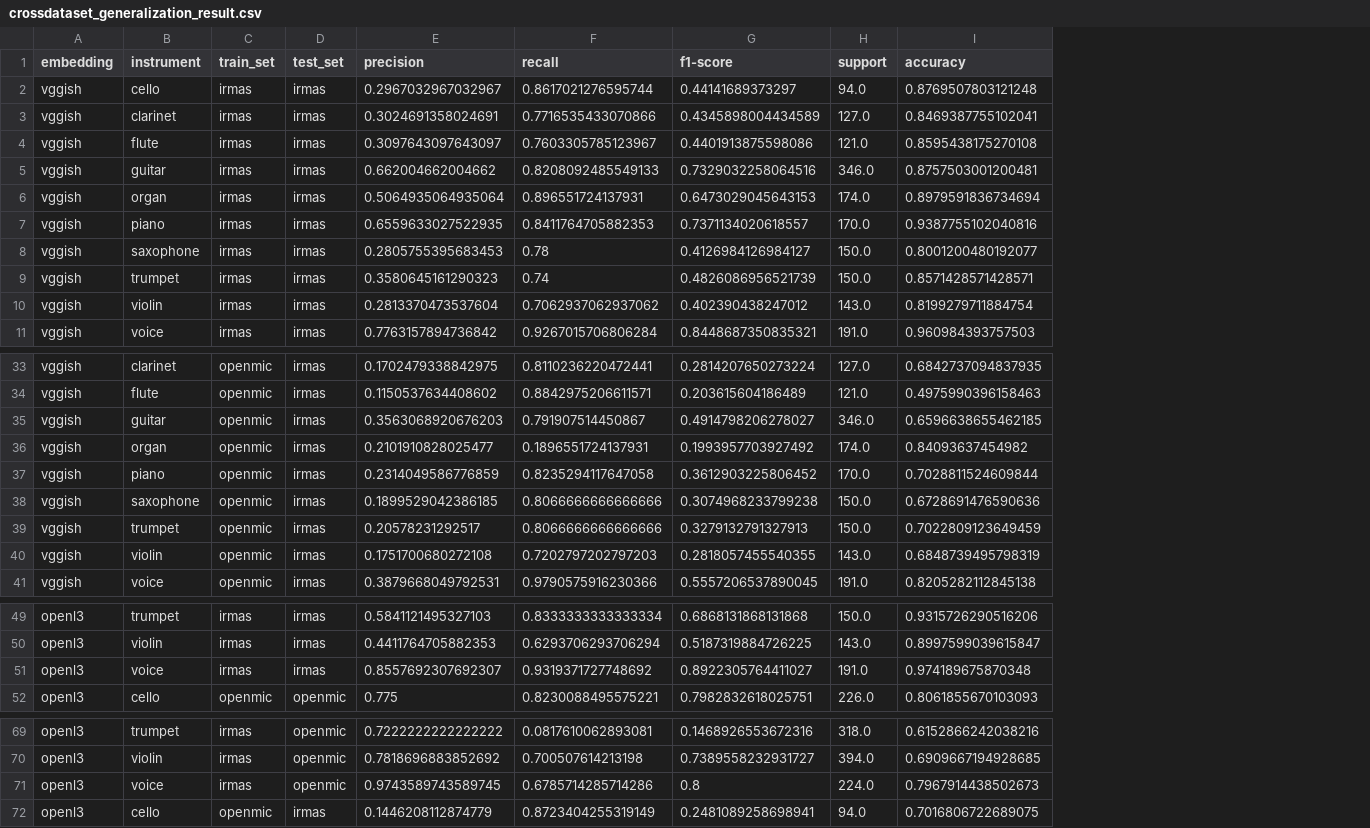
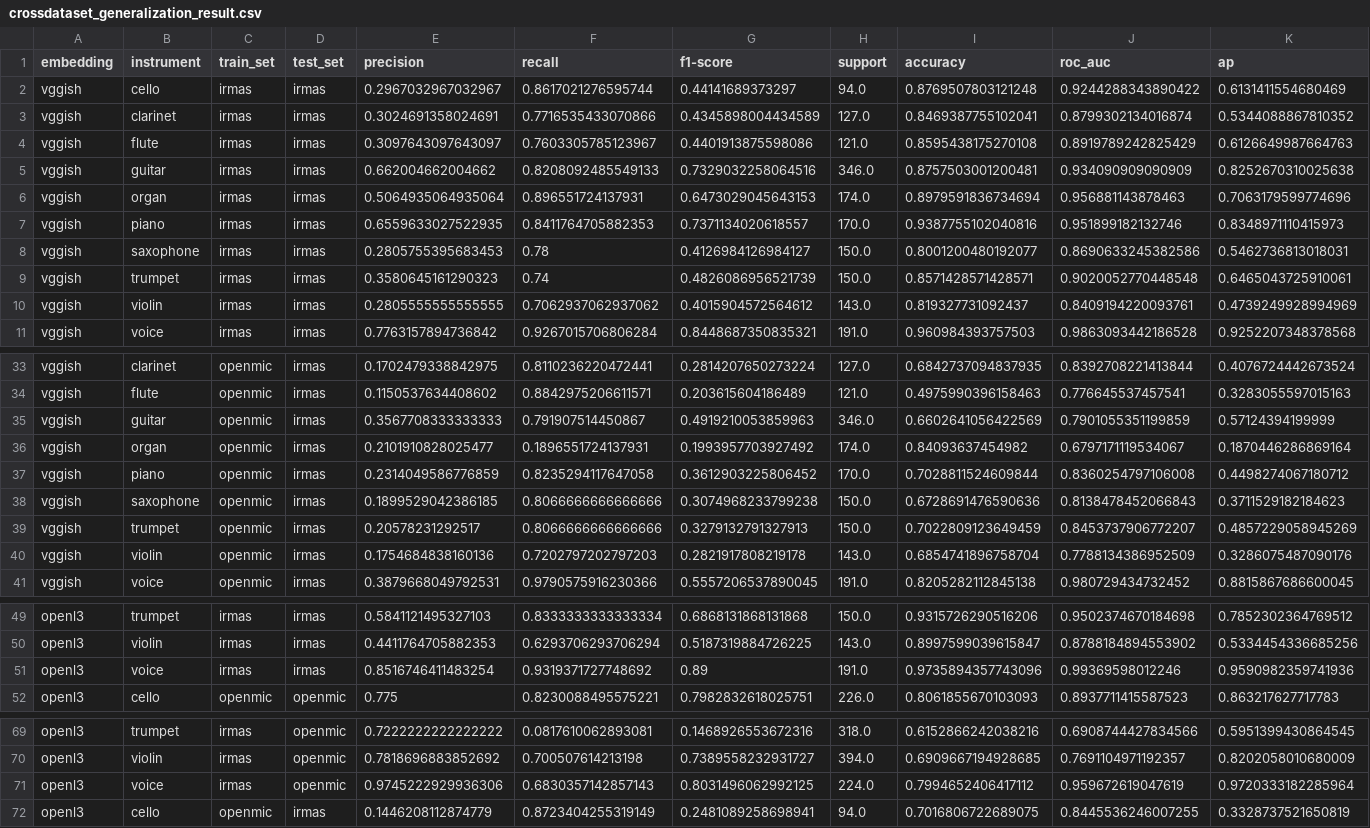
Before and after one commit to changhongw/audio-embedding-bias, a CSV file: crossdataset_generalization_result.csv, drawn as a sheet; only a part is shown, gaps mark what is left out; the diff names each change by its address in the sheet, - before the commit and + after, or states it on an @@ line.

```diff
--- a/crossdataset_generalization_result.csv
+++ b/crossdataset_generalization_result.csv
+column J (roc_auc), rows 2-11: 0.9244288343890422 | 0.8799302134016874 | 0.8919789242825429 | 0.934090909090909 | 0.956881143878463 | 0.951899182132746 | 0.8690633245382586 | 0.9020052770448548 | 0.8409194220093761 | 0.9863093442186528; rows 33-41: 0.8392708221413844 | 0.776645537457541 | 0.7901055351199859 | 0.6797171119534067 | 0.8360254797106008 | 0.8138478452066843 | 0.8453737906772207 | 0.7788134386952509 | 0.980729434732452; rows 49-52: 0.9502374670184698 | 0.8788184894553902 | 0.99369598012246 | 0.8937711415587523; rows 69-72: 0.6908744427834566 | 0.7691104971192357 | 0.959672619047619 | 0.8445536246007255
+column K (ap), rows 2-11: 0.6131411554680469 | 0.5344088867810352 | 0.6126649987664763 | 0.8252670310025638 | 0.7063179599774696 | 0.8348971110415973 | 0.5462736813018031 | 0.6465043725910061 | 0.4739249928994969 | 0.9252207348378568; rows 33-41: 0.4076724442673524 | 0.3283055597015163 | 0.57124394199999 | 0.1870446286869164 | 0.4498274067180712 | 0.3711529182184623 | 0.4857229058945269 | 0.3286075487090176 | 0.8815867686600045; rows 49-52: 0.7852302364769512 | 0.5334454336685256 | 0.9590982359741936 | 0.863217627717783; rows 69-72: 0.5951399430864545 | 0.8202058010680009 | 0.9720333182285964 | 0.3328737521650819
-E10 (precision): 0.2813370473537604
+E10 (precision): 0.2805555555555555
-G10 (f1-score): 0.402390438247012
+G10 (f1-score): 0.4015904572564612
-I10 (accuracy): 0.8199279711884754
+I10 (accuracy): 0.819327731092437
-E35 (precision): 0.3563068920676203
+E35 (precision): 0.3567708333333333
-G35 (f1-score): 0.4914798206278027
+G35 (f1-score): 0.4919210053859963
-I35 (accuracy): 0.6596638655462185
+I35 (accuracy): 0.6602641056422569
-E40 (precision): 0.1751700680272108
+E40 (precision): 0.1754684838160136
-G40 (f1-score): 0.2818057455540355
+G40 (f1-score): 0.2821917808219178
-I40 (accuracy): 0.6848739495798319
+I40 (accuracy): 0.6854741896758704
-E51 (precision): 0.8557692307692307
+E51 (precision): 0.8516746411483254
-G51 (f1-score): 0.8922305764411027
+G51 (f1-score): 0.89
-I51 (accuracy): 0.974189675870348
+I51 (accuracy): 0.9735894357743096
-E71 (precision): 0.9743589743589745
+E71 (precision): 0.9745222929936306
-F71 (recall): 0.6785714285714286
+F71 (recall): 0.6830357142857143
-G71 (f1-score): 0.8
+G71 (f1-score): 0.8031496062992125
-I71 (accuracy): 0.7967914438502673
+I71 (accuracy): 0.7994652406417112
```
Also changed, not shown: 12 other files.
